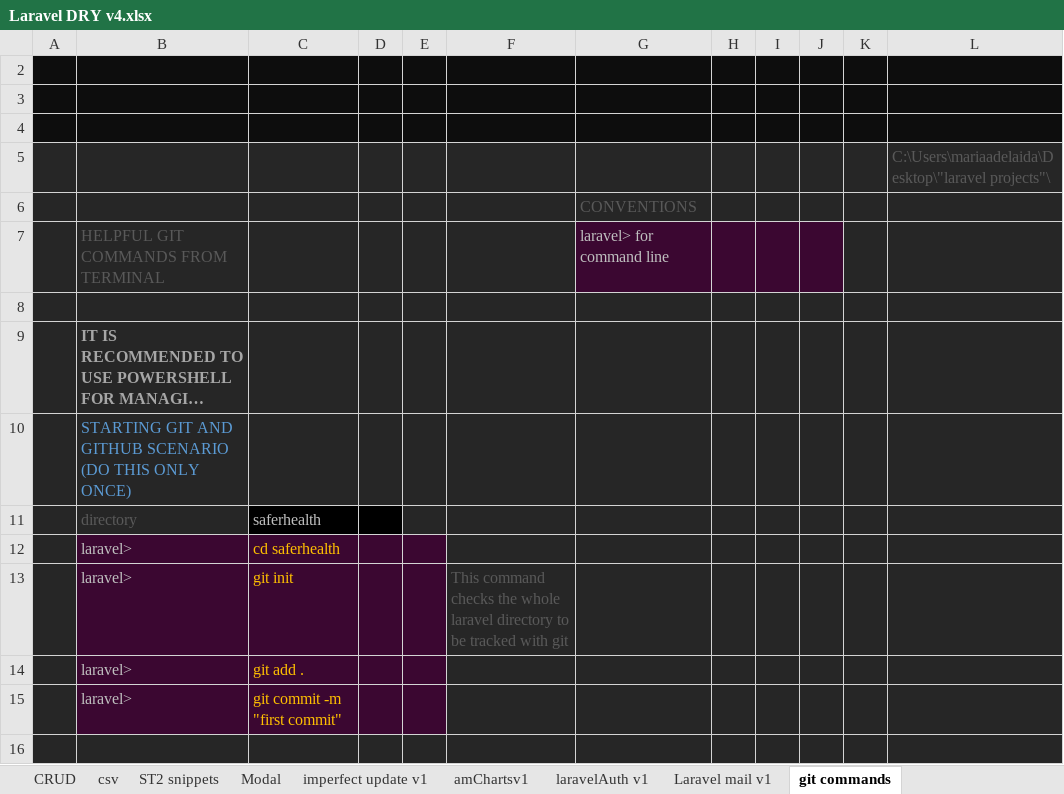
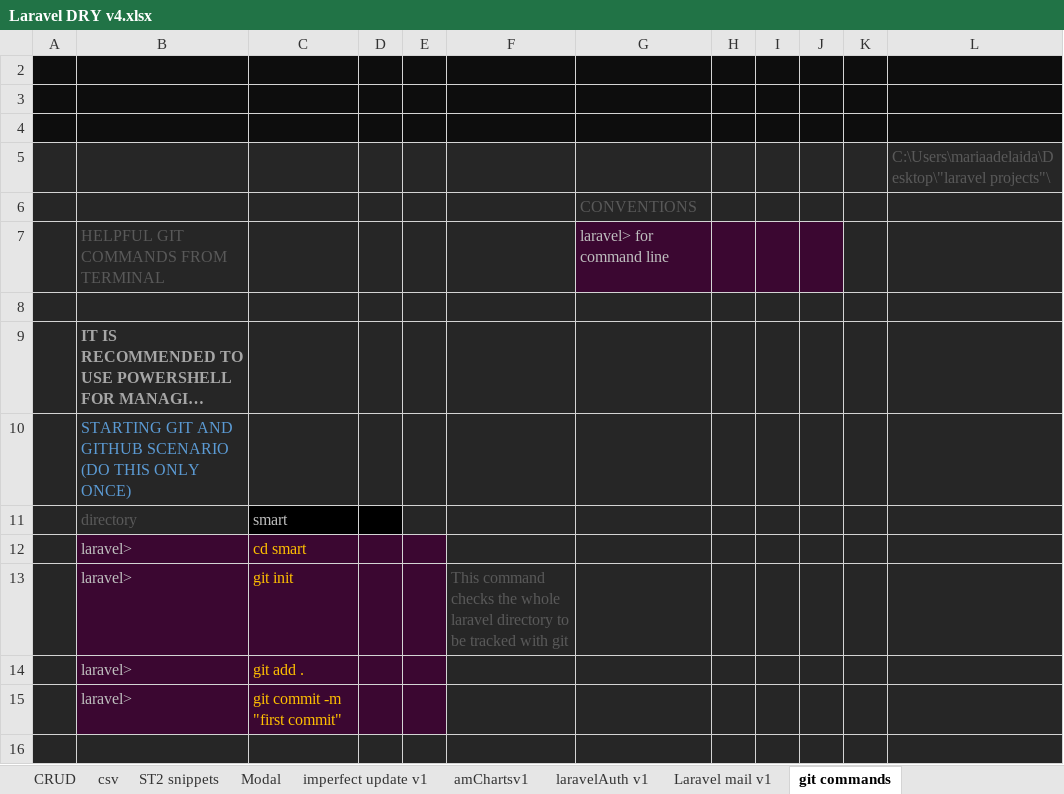
Before and after one commit to alejoto/edry2, an Excel workbook: public/support docs/Laravel DRY v4.xlsx, sheet git commands, drawn as a sheet; only a part is shown; long unchanged cells end in …; values as stored, in another font and other column widths than the file's, no borders; charts and pictures not drawn; the diff covers the shown part only; the diff names each change by its address in the sheet, - before the commit and + after, or states it on an @@ line.

```diff
--- a/public/support docs/Laravel DRY v4.xlsx (sheet git commands)
+++ b/public/support docs/Laravel DRY v4.xlsx (sheet git commands)
-C11: saferhealth
+C11: smart
-C12: cd saferhealth
+C12: cd smart
```
Also changed, not shown: 1 added row and 5 edited cells elsewhere in this sheet, sheet CRUD, sheet tables and models, sheet Laravel mail v1, sheet Modal, sheet ST2 snippets, sheet view controllers, 1 more sheet, formulas that keep their value, hidden cells, charts or pictures, public/support docs/daniv1.xlsx, 2 other files.
